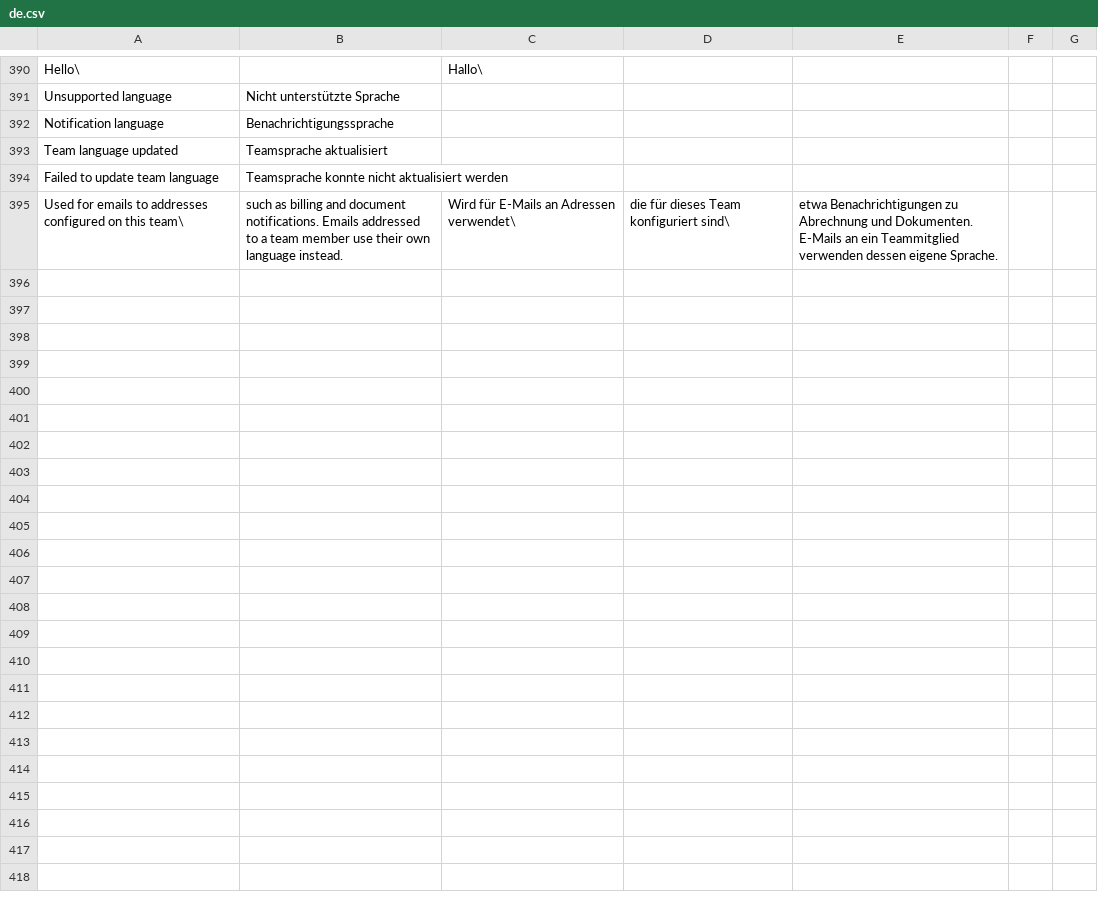
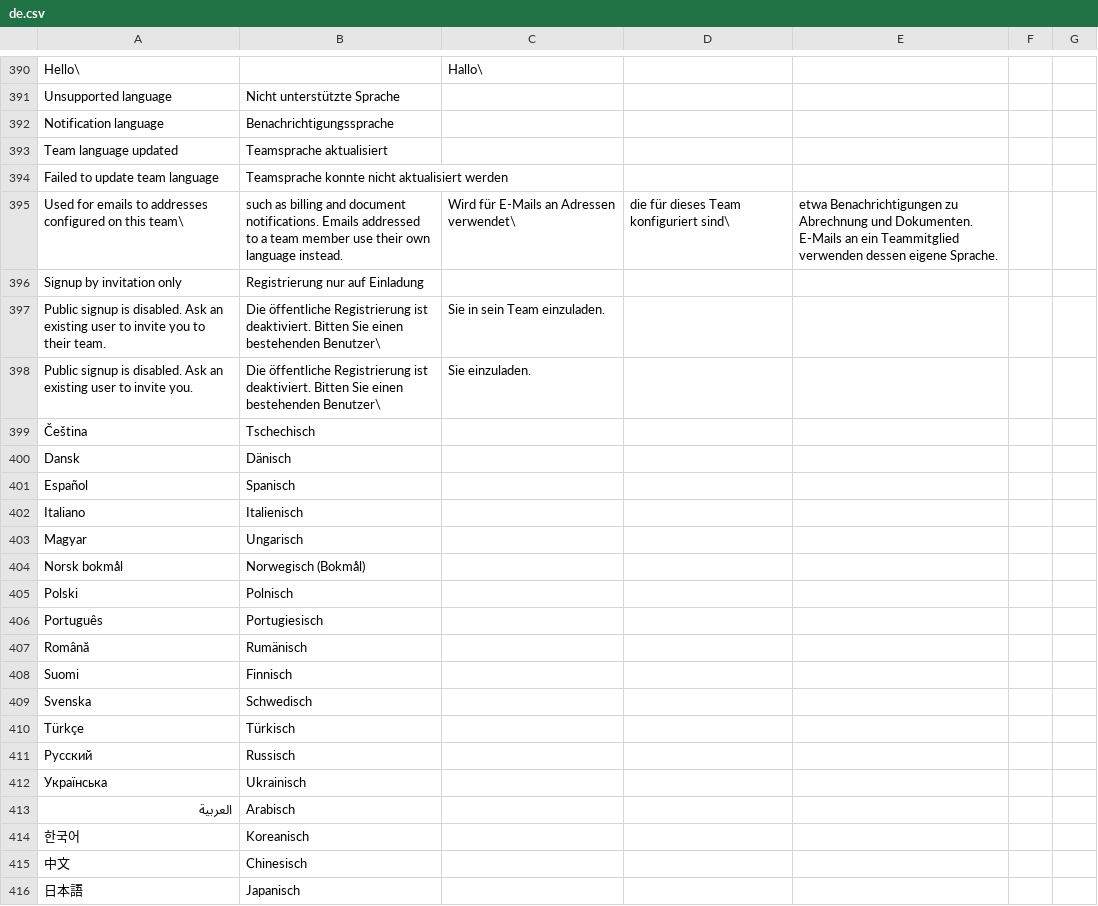
Before and after one commit to recommand/recommand-core, a CSV file: translations/de.csv, drawn as a sheet; only a part is shown, gaps mark what is left out; the diff names each change by its address in the sheet, - before the commit and + after, or states it on an @@ line.

Commit message:
Ability to disable public signup and UI fixes

```diff
--- a/translations/de.csv
+++ b/translations/de.csv
+row 396: Signup by invitation only | Registrierung nur auf Einladung
+row 397: Public signup is disabled. Ask an existing user to invite you to their team. | Die öffentliche Registrierung ist deaktiviert. Bitten Sie einen bestehenden Benutzer\ | Sie in sein Team einzuladen.
+row 398: Public signup is disabled. Ask an existing user to invite you. | Die öffentliche Registrierung ist deaktiviert. Bitten Sie einen bestehenden Benutzer\ | Sie einzuladen.
+row 399: Čeština | Tschechisch
+row 400: Dansk | Dänisch
+row 401: Español | Spanisch
+row 402: Italiano | Italienisch
+row 403: Magyar | Ungarisch
+row 404: Norsk bokmål | Norwegisch (Bokmål)
+row 405: Polski | Polnisch
+row 406: Português | Portugiesisch
+row 407: Română | Rumänisch
+row 408: Suomi | Finnisch
+row 409: Svenska | Schwedisch
+row 410: Türkçe | Türkisch
+row 411: Русский | Russisch
+row 412: Українська | Ukrainisch
+row 413: العربية | Arabisch
+row 414: 한국어 | Koreanisch
+row 415: 中文 | Chinesisch
+row 416: 日本語 | Japanisch
```
Also changed, not shown: translations/fr.csv, translations/nl.csv, 12 other files.
